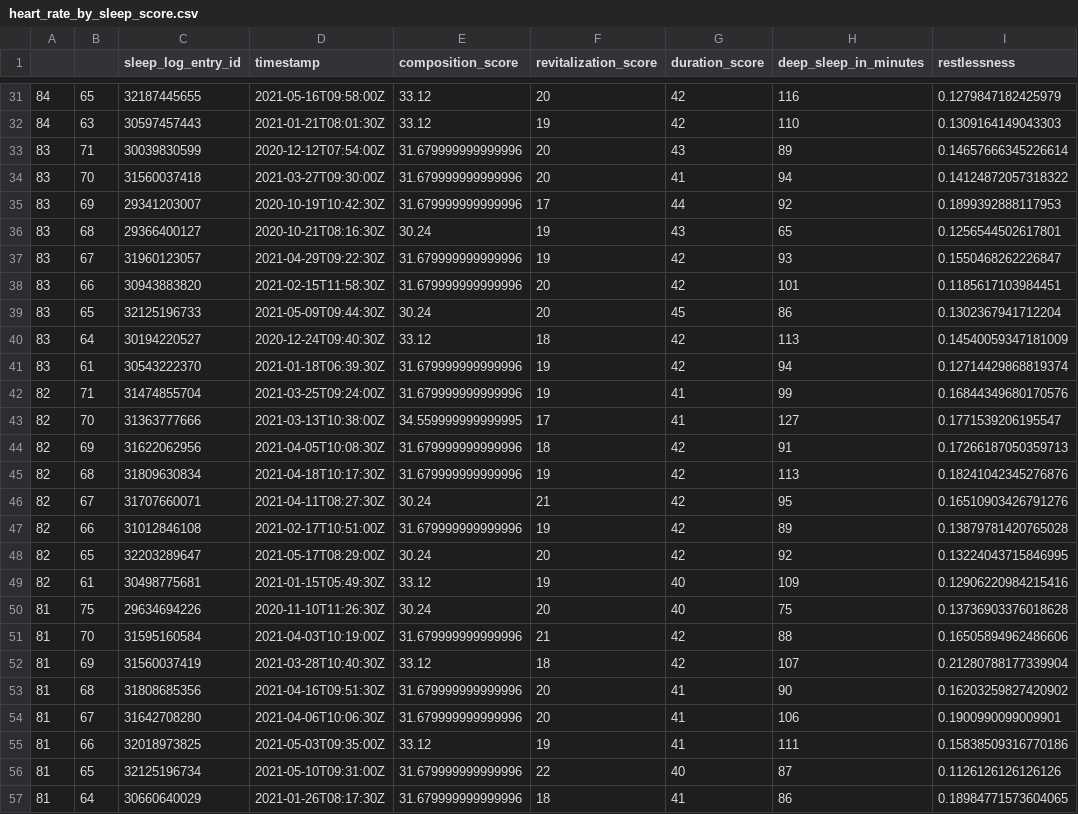
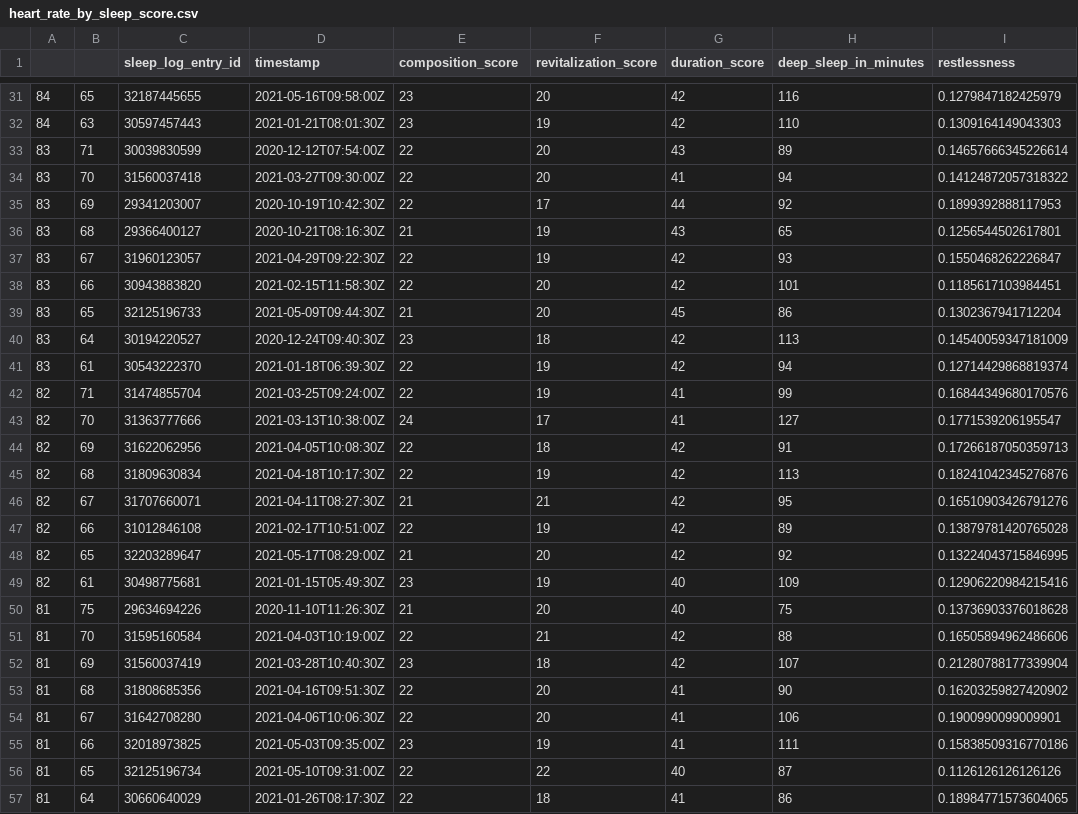
Before and after one commit to JohannSuarez/jupyer-tome, a CSV file: pandas_practice/data/heart_rate_by_sleep_score.csv, drawn as a sheet; only a part is shown, gaps mark what is left out; the diff covers the shown part only; the diff names each change by its address in the sheet, - before the commit and + after, or states it on an @@ line.

```diff
--- a/pandas_practice/data/heart_rate_by_sleep_score.csv
+++ b/pandas_practice/data/heart_rate_by_sleep_score.csv
-E31:E32 (composition_score): 33.12
+E31:E32 (composition_score): 23
-E33:E35 (composition_score): 31.679999999999996
+E33:E35 (composition_score): 22
-E36 (composition_score): 30.24
+E36 (composition_score): 21
-E37:E38 (composition_score): 31.679999999999996
+E37:E38 (composition_score): 22
-E39 (composition_score): 30.24
+E39 (composition_score): 21
-E40 (composition_score): 33.12
+E40 (composition_score): 23
-E41:E42 (composition_score): 31.679999999999996
+E41:E42 (composition_score): 22
-E43 (composition_score): 34.559999999999995
+E43 (composition_score): 24
-E44:E45 (composition_score): 31.679999999999996
+E44:E45 (composition_score): 22
-E46 (composition_score): 30.24
+E46 (composition_score): 21
-E47 (composition_score): 31.679999999999996
+E47 (composition_score): 22
-E48 (composition_score): 30.24
+E48 (composition_score): 21
-E49 (composition_score): 33.12
+E49 (composition_score): 23
-E50 (composition_score): 30.24
+E50 (composition_score): 21
-E51 (composition_score): 31.679999999999996
+E51 (composition_score): 22
-E52 (composition_score): 33.12
+E52 (composition_score): 23
-E53:E54 (composition_score): 31.679999999999996
+E53:E54 (composition_score): 22
-E55 (composition_score): 33.12
+E55 (composition_score): 23
-E56:E57 (composition_score): 31.679999999999996
+E56:E57 (composition_score): 22
```
Also changed, not shown: 126 edited cells elsewhere in this file, 21 other files.
